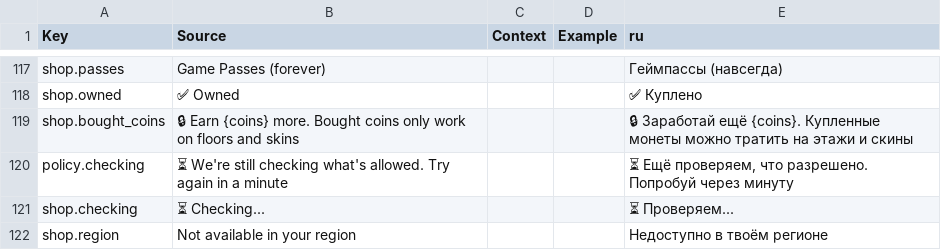
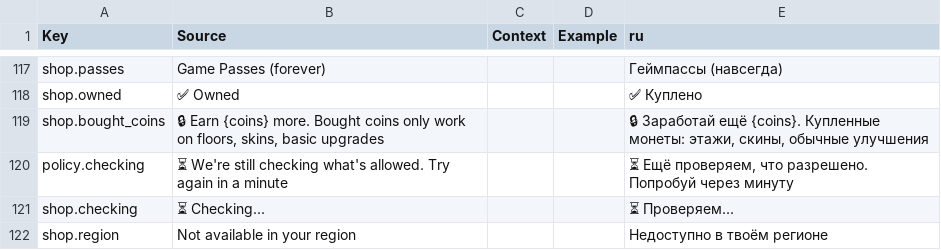
Before and after one commit to Alimanabu/Roblox, a CSV file: src/localization/Translations.csv, drawn as a sheet; only a part is shown, gaps mark what is left out.

```diff
--- a/src/localization/Translations.csv
+++ b/src/localization/Translations.csv
@@ -122,3 +122,3 @@ shop.passes,Game Passes (forever),,,Геймпассы (навсегда)
 shop.owned,✅ Owned,,,✅ Куплено
-shop.bought_coins,🔒 Earn {coins} more. Bought coins only work on floors and skins,,,🔒 Заработай ещё {coins}. Купленные монеты можно тратить на этажи и скины
+shop.bought_coins,"🔒 Earn {coins} more. Bought coins only work on floors, skins, basic upgrades",,,"🔒 Заработай ещё {coins}. Купленные монеты: этажи, скины, обычные улучшения"
 policy.checking,⏳ We're still checking what's allowed. Try again in a minute,,,"⏳ Ещё проверяем, что разрешено. Попробуй через минуту"
```
Also changed, not shown: 2 other files.
